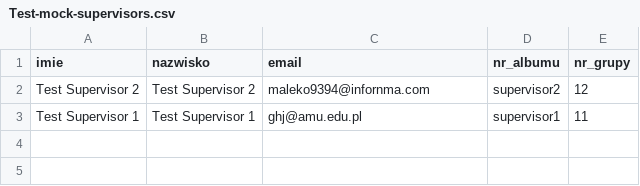
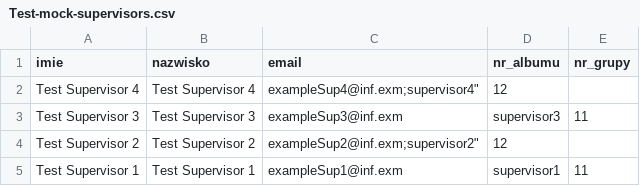
Before and after one commit to Projekt-Inzynierski-PRI-KKWJ/deploy, a CSV file: support files/Test-mock-supervisors.csv, drawn as a sheet; addresses are those after the commit; the diff names each change by its address in the sheet, - before the commit and + after, or states it on an @@ line.

```diff
--- a/support files/Test-mock-supervisors.csv
+++ b/support files/Test-mock-supervisors.csv
+row 2: Test Supervisor 4 | Test Supervisor 4 | exampleSup4@inf.exm;supervisor4" | 12
+row 3: Test Supervisor 3 | Test Supervisor 3 | exampleSup3@inf.exm | supervisor3 | 11
-C4 (email): maleko9394@infornma.com
+C4 (email): exampleSup2@inf.exm;supervisor2"
-D4 (nr_albumu): supervisor2
+D4 (nr_albumu): 12
-E4 (nr_grupy): 12
+E4 (nr_grupy): (empty)
-C5 (email): ghj@amu.edu.pl
+C5 (email): exampleSup1@inf.exm
```
Also changed, not shown: 3 other files.
